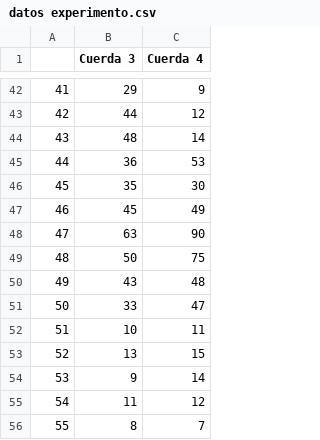
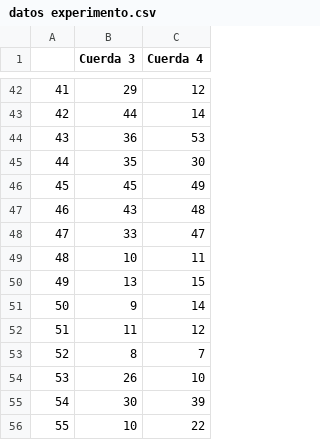
Before and after one commit to auramolina/Confiabilidad, a CSV file: datos experimento.csv, drawn as a sheet; only a part is shown, gaps mark what is left out; the shorter side is filled out with more unchanged rows; removed rows and columns are numbered as before the commit, all else as after; the diff covers the shown part only; the diff names each change by its address in the sheet, - before the commit and + after, or states it on an @@ line.

Commit message:
Add files via upload
sin atípicos

```diff
--- a/datos experimento.csv
+++ b/datos experimento.csv
-C42 (Cuerda 4): 9
+C42 (Cuerda 4): 12
-C43 (Cuerda 4): 12
+C43 (Cuerda 4): 14
-row 44: 43 | 48 | 14
@@ column A renumbered from row 44 down @@
-row 48: 47 | 63 | 90
-row 49: 48 | 50 | 75
```
Also changed, not shown: 27 edited cells elsewhere in this file.
